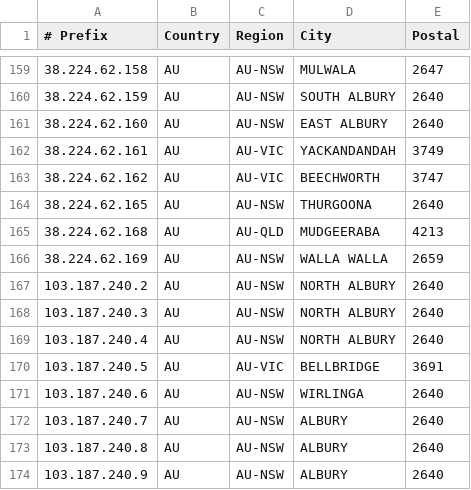
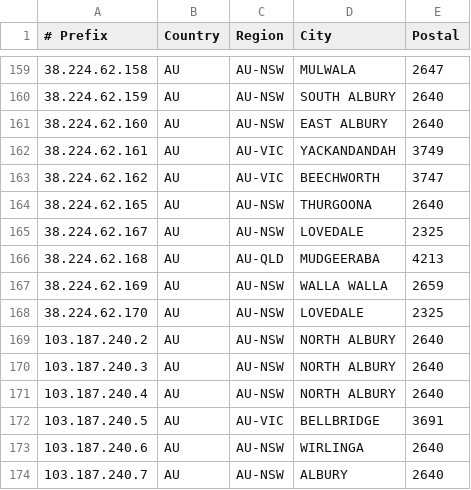
Before and after one commit to LightningIP/geofeed, a CSV file: geofeed.csv, drawn as a sheet; only a part is shown, gaps mark what is left out; the shorter side is filled out with more unchanged rows; the diff names each change by its address in the sheet, - before the commit and + after, or states it on an @@ line.

Commit message:
IP Address Updates

```diff
--- a/geofeed.csv
+++ b/geofeed.csv
+row 165: 38.224.62.167 | AU | AU-NSW | LOVEDALE | 2325
+row 168: 38.224.62.170 | AU | AU-NSW | LOVEDALE | 2325
```
